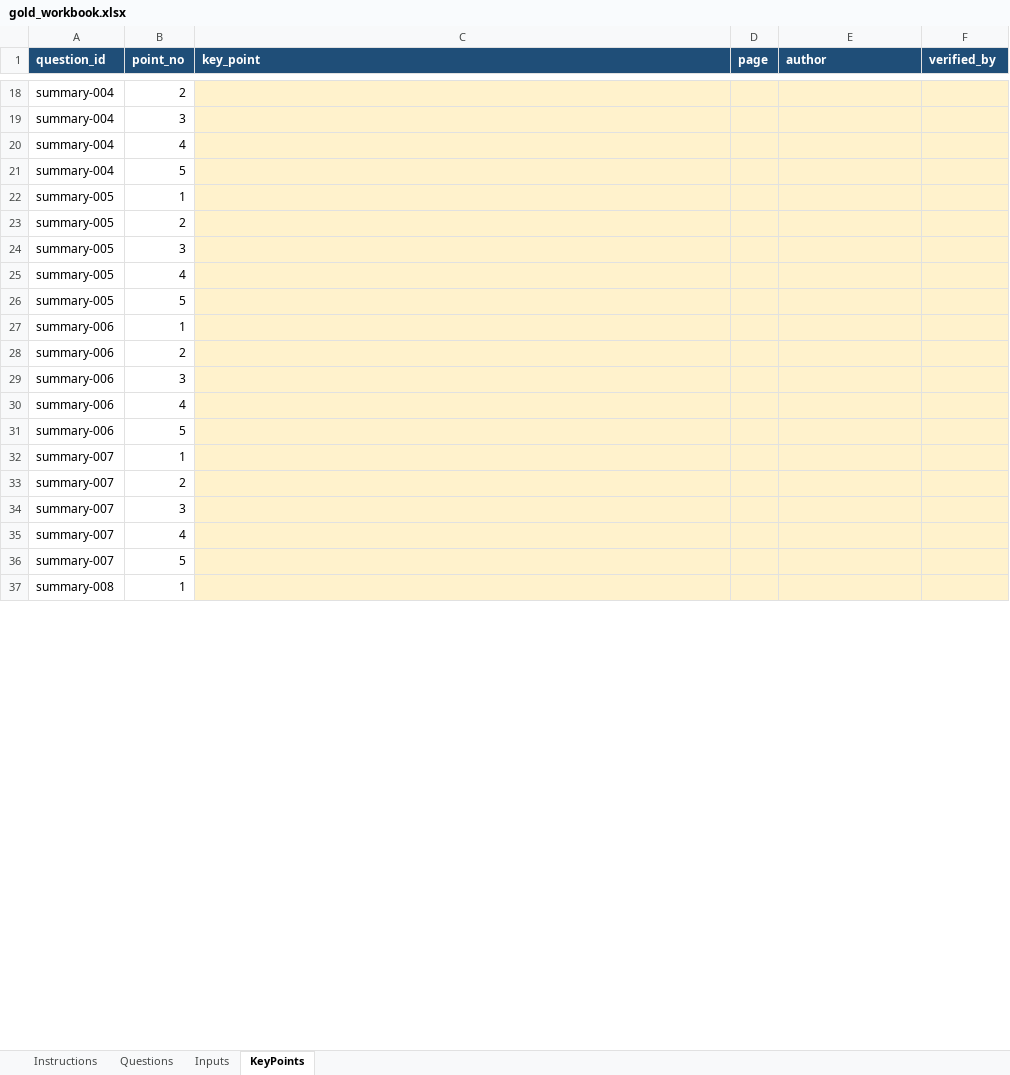
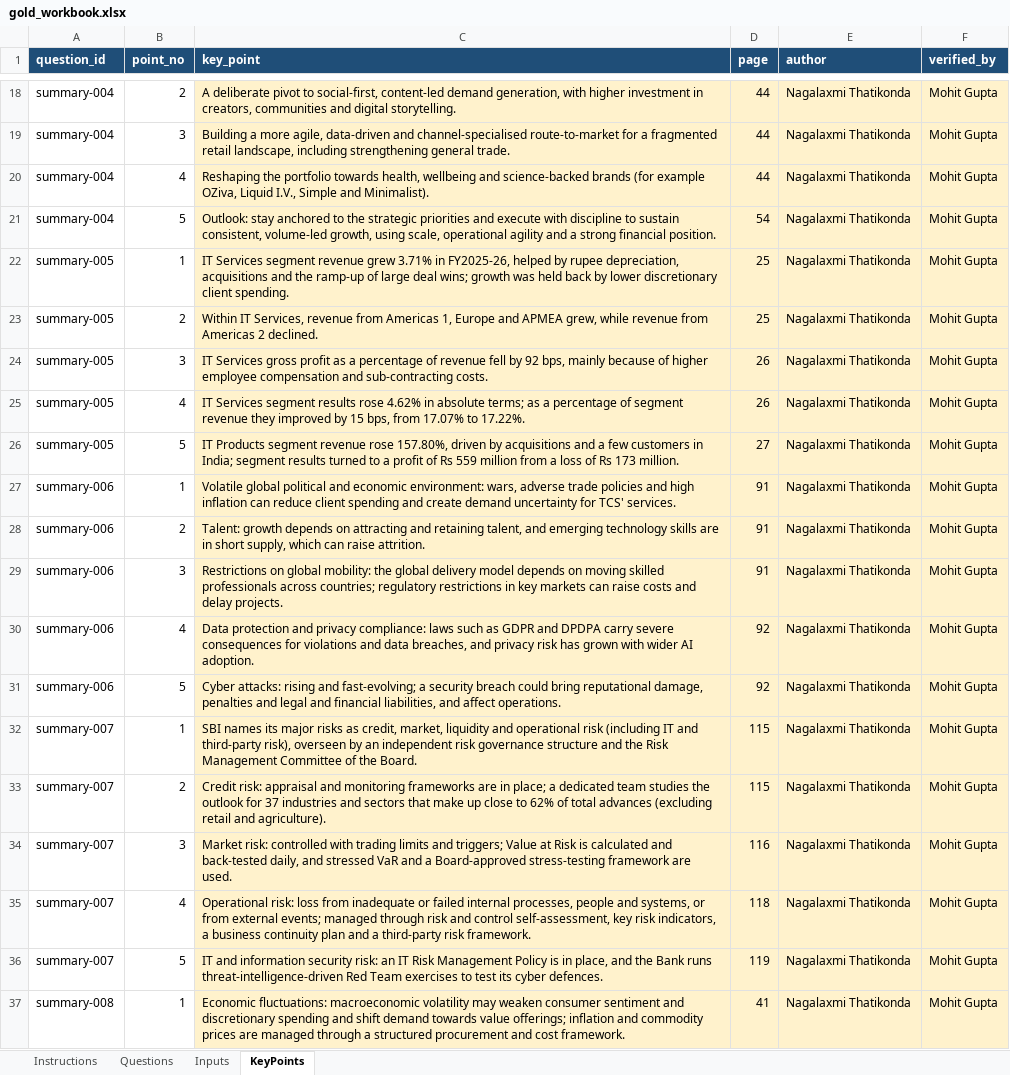
Before and after one commit to mgupta1221/FinInsight-AIAgent, an Excel workbook: eval/gold_workbook.xlsx, sheet KeyPoints, drawn as a sheet; only a part is shown, gaps mark what is left out; values as stored, in another font and other column widths than the file's, no borders; the diff covers the shown part only; the diff names each change by its address in the sheet, - before the commit and + after, or states it on an @@ line.

```diff
--- a/eval/gold_workbook.xlsx (sheet KeyPoints)
+++ b/eval/gold_workbook.xlsx (sheet KeyPoints)
-C18 (key_point): (empty)
+C18 (key_point): A deliberate pivot to social-first, content-led demand generation, with higher investment in creators, communities and digital storytelling.
-D18:D20 (page): (empty)
+D18:D20 (page): 44
-E18:E37 (author): (empty)
+E18:E37 (author): Nagalaxmi Thatikonda
-F18:F37 (verified_by): (empty)
+F18:F37 (verified_by): Mohit Gupta
-C19 (key_point): (empty)
+C19 (key_point): Building a more agile, data-driven and channel-specialised route-to-market for a fragmented retail landscape, including strengthening general trade.
-C20 (key_point): (empty)
+C20 (key_point): Reshaping the portfolio towards health, wellbeing and science-backed brands (for example OZiva, Liquid I.V., Simple and Minimalist).
-C21 (key_point): (empty)
+C21 (key_point): Outlook: stay anchored to the strategic priorities and execute with discipline to sustain consistent, volume-led growth, using scale, operational agility and a strong financial position.
-D21 (page): (empty)
+D21 (page): 54
-C22 (key_point): (empty)
+C22 (key_point): IT Services segment revenue grew 3.71% in FY2025-26, helped by rupee depreciation, acquisitions and the ramp-up of large deal wins; growth was held back by lower discretionary client spending.
-D22:D23 (page): (empty)
+D22:D23 (page): 25
-C23 (key_point): (empty)
+C23 (key_point): Within IT Services, revenue from Americas 1, Europe and APMEA grew, while revenue from Americas 2 declined.
-C24 (key_point): (empty)
+C24 (key_point): IT Services gross profit as a percentage of revenue fell by 92 bps, mainly because of higher employee compensation and sub-contracting costs.
-D24:D25 (page): (empty)
+D24:D25 (page): 26
-C25 (key_point): (empty)
+C25 (key_point): IT Services segment results rose 4.62% in absolute terms; as a percentage of segment revenue they improved by 15 bps, from 17.07% to 17.22%.
-C26 (key_point): (empty)
+C26 (key_point): IT Products segment revenue rose 157.80%, driven by acquisitions and a few customers in India; segment results turned to a profit of Rs 559 million from a loss of Rs 173 million.
-D26 (page): (empty)
+D26 (page): 27
-C27 (key_point): (empty)
+C27 (key_point): Volatile global political and economic environment: wars, adverse trade policies and high inflation can reduce client spending and create demand uncertainty for TCS' services.
-D27:D29 (page): (empty)
+D27:D29 (page): 91
-C28 (key_point): (empty)
+C28 (key_point): Talent: growth depends on attracting and retaining talent, and emerging technology skills are in short supply, which can raise attrition.
-C29 (key_point): (empty)
+C29 (key_point): Restrictions on global mobility: the global delivery model depends on moving skilled professionals across countries; regulatory restrictions in key markets can raise costs and delay projects.
-C30 (key_point): (empty)
+C30 (key_point): Data protection and privacy compliance: laws such as GDPR and DPDPA carry severe consequences for violations and data breaches, and privacy risk has grown with wider AI adoption.
-D30:D31 (page): (empty)
+D30:D31 (page): 92
-C31 (key_point): (empty)
+C31 (key_point): Cyber attacks: rising and fast-evolving; a security breach could bring reputational damage, penalties and legal and financial liabilities, and affect operations.
-C32 (key_point): (empty)
+C32 (key_point): SBI names its major risks as credit, market, liquidity and operational risk (including IT and third-party risk), overseen by an independent risk governance structure and the Risk Management Committee of the Board.
-D32:D33 (page): (empty)
+D32:D33 (page): 115
-C33 (key_point): (empty)
+C33 (key_point): Credit risk: appraisal and monitoring frameworks are in place; a dedicated team studies the outlook for 37 industries and sectors that make up close to 62% of total advances (excluding retail and agriculture).
-C34 (key_point): (empty)
+C34 (key_point): Market risk: controlled with trading limits and triggers; Value at Risk is calculated and back-tested daily, and stressed VaR and a Board-approved stress-testing framework are used.
-D34 (page): (empty)
+D34 (page): 116
-C35 (key_point): (empty)
+C35 (key_point): Operational risk: loss from inadequate or failed internal processes, people and systems, or from external events; managed through risk and control self-assessment, key risk indicators, a business continuity plan and a third-party risk framework.
-D35 (page): (empty)
+D35 (page): 118
-C36 (key_point): (empty)
+C36 (key_point): IT and information security risk: an IT Risk Management Policy is in place, and the Bank runs threat-intelligence-driven Red Team exercises to test its cyber defences.
-D36 (page): (empty)
+D36 (page): 119
-C37 (key_point): (empty)
+C37 (key_point): Economic fluctuations: macroeconomic volatility may weaken consumer sentiment and discretionary spending and shift demand towards value offerings; inflation and commodity prices are managed through a structured procurement and cost framework.
-D37 (page): (empty)
+D37 (page): 41
```
Also changed, not shown: 80 edited cells elsewhere in this sheet, sheet Inputs, sheet Questions, docs/FinSight_Team_Task_Tracker.xlsx, 37 other files.
